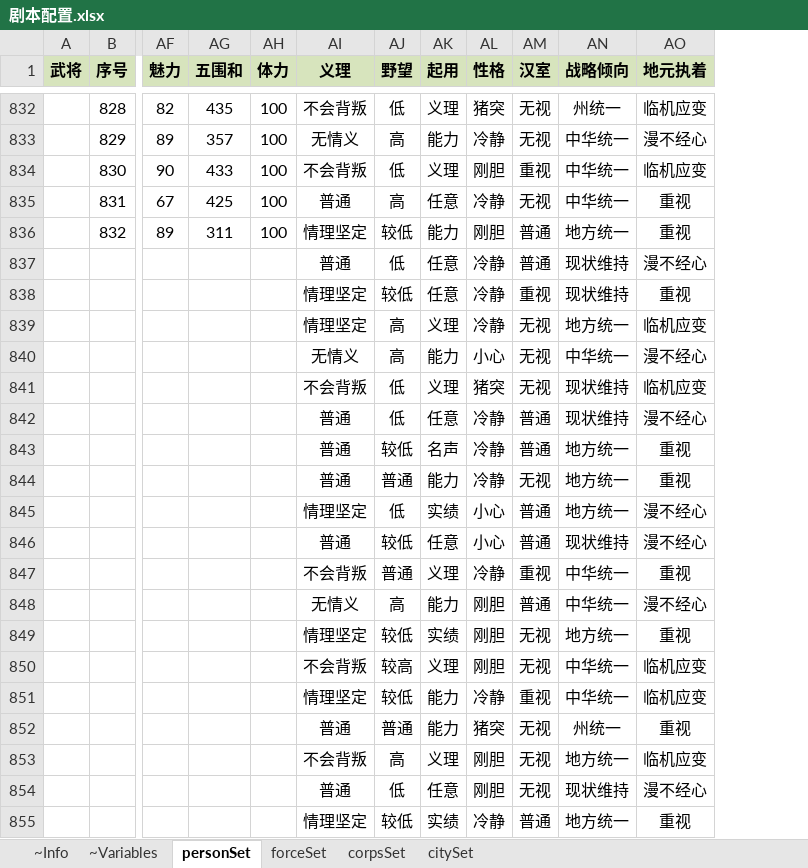
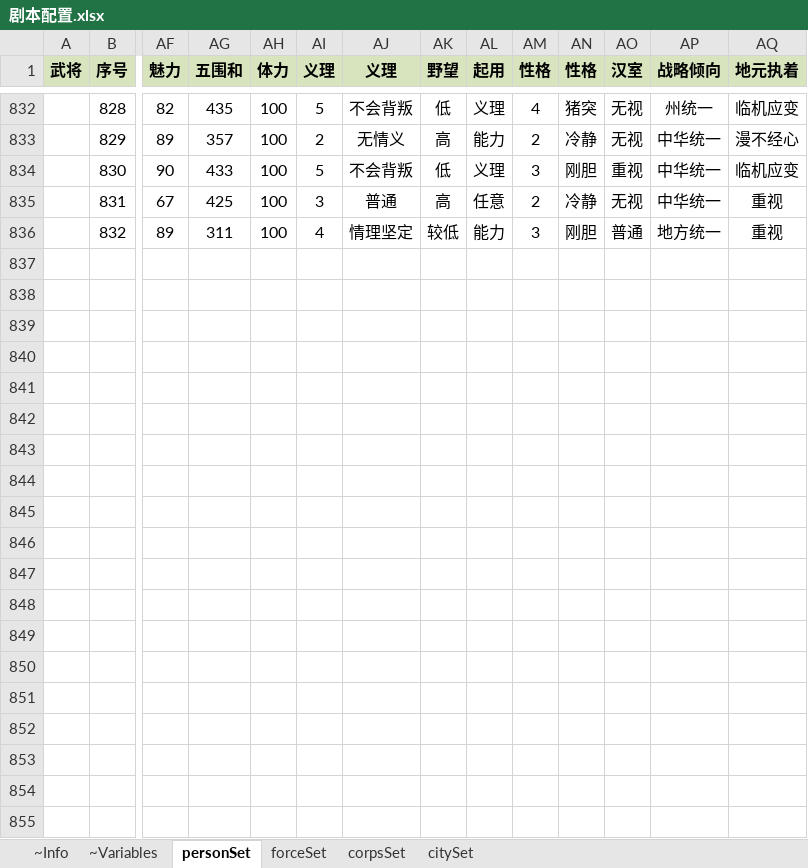
Before and after one commit to JoeLongma/sango_infinity, an Excel workbook: Data/Export/Scenario/剧本配置.xlsx, sheet personSet, drawn as a sheet; only a part is shown, gaps mark what is left out; values as stored, in another font and other column widths than the file's, no borders; removed rows and columns are numbered as before the commit, all else as after; rows hold the shown columns only; the diff covers the shown part only; the diff names each change by its address in the sheet, - before the commit and + after, or states it on an @@ line.

```diff
--- a/Data/Export/Scenario/剧本配置.xlsx (sheet personSet)
+++ b/Data/Export/Scenario/剧本配置.xlsx (sheet personSet)
+column AI (义理), rows 832-836: 5 | 2 | 5 | 3 | 4
+column AM (性格), rows 832-836: 4 | 2 | 3 | 2 | 3
-row 837:  |  |  |  |  | 普通 | 低 | 任意 | 冷静 | 普通 | 现状维持 | 漫不经心
-row 838:  |  |  |  |  | 情理坚定 | 较低 | 任意 | 冷静 | 重视 | 现状维持 | 重视
-row 839:  |  |  |  |  | 情理坚定 | 高 | 义理 | 冷静 | 无视 | 地方统一 | 临机应变
-row 840:  |  |  |  |  | 无情义 | 高 | 能力 | 小心 | 无视 | 中华统一 | 漫不经心
-row 841:  |  |  |  |  | 不会背叛 | 低 | 义理 | 猪突 | 无视 | 现状维持 | 临机应变
-row 842:  |  |  |  |  | 普通 | 低 | 任意 | 冷静 | 普通 | 现状维持 | 漫不经心
-row 843:  |  |  |  |  | 普通 | 较低 | 名声 | 冷静 | 普通 | 地方统一 | 重视
-row 844:  |  |  |  |  | 普通 | 普通 | 能力 | 冷静 | 无视 | 地方统一 | 重视
-row 845:  |  |  |  |  | 情理坚定 | 低 | 实绩 | 小心 | 普通 | 地方统一 | 漫不经心
-row 846:  |  |  |  |  | 普通 | 较低 | 任意 | 小心 | 普通 | 现状维持 | 漫不经心
-row 847:  |  |  |  |  | 不会背叛 | 普通 | 义理 | 冷静 | 重视 | 中华统一 | 重视
-row 848:  |  |  |  |  | 无情义 | 高 | 能力 | 刚胆 | 普通 | 中华统一 | 漫不经心
-row 849:  |  |  |  |  | 情理坚定 | 较低 | 实绩 | 刚胆 | 无视 | 地方统一 | 重视
-row 850:  |  |  |  |  | 不会背叛 | 较高 | 义理 | 刚胆 | 无视 | 中华统一 | 临机应变
-row 851:  |  |  |  |  | 情理坚定 | 较低 | 能力 | 冷静 | 重视 | 中华统一 | 临机应变
-row 852:  |  |  |  |  | 普通 | 普通 | 能力 | 猪突 | 无视 | 州统一 | 重视
-row 853:  |  |  |  |  | 不会背叛 | 高 | 义理 | 刚胆 | 无视 | 地方统一 | 临机应变
-row 854:  |  |  |  |  | 普通 | 低 | 任意 | 刚胆 | 无视 | 现状维持 | 漫不经心
-row 855:  |  |  |  |  | 情理坚定 | 较低 | 实绩 | 冷静 | 普通 | 地方统一 | 重视
```
Also changed, not shown: 50 removed rows elsewhere in this sheet, Data/Export/Common/Skill_技能.xlsx, Data/Export/Common/TroopType_部队类型.xlsx, 34 other files.
